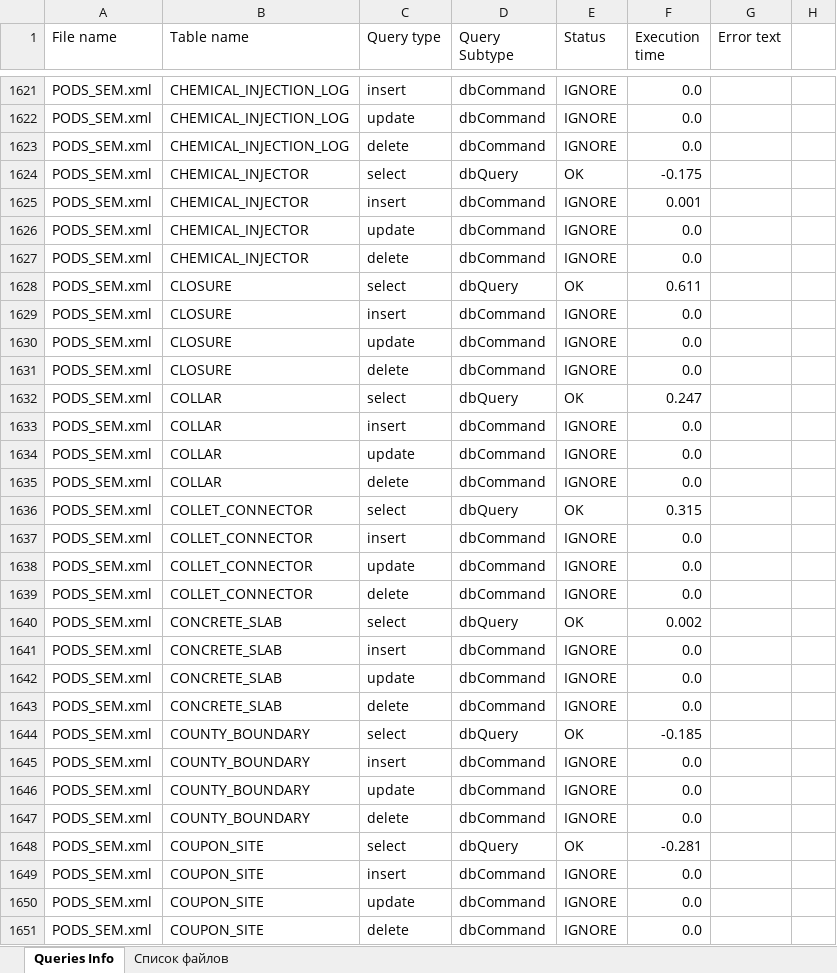
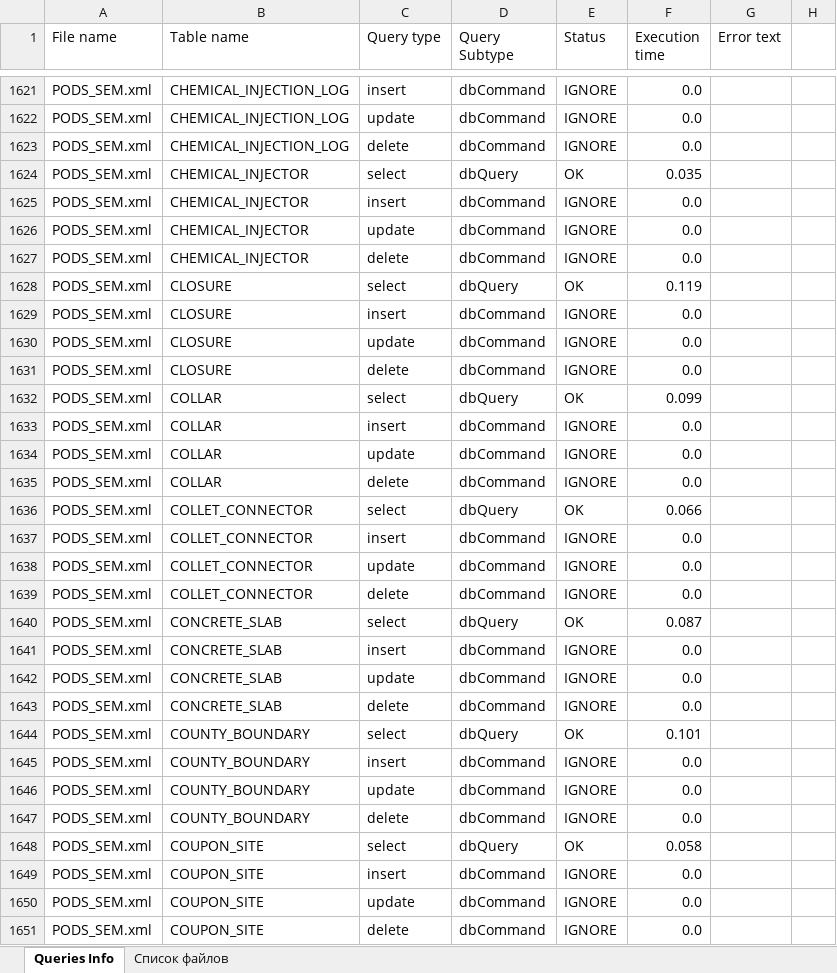
Before and after one commit to uudecode/gsidbmigration, an Excel workbook: out_X.xlsx, sheet Queries Info, drawn as a sheet; only a part is shown, gaps mark what is left out; values as stored, in another font and other column widths than the file's, no cell formats; the diff covers the shown part only; the diff names each change by its address in the sheet, - before the commit and + after, or states it on an @@ line.

```diff
--- a/out_X.xlsx (sheet Queries Info)
+++ b/out_X.xlsx (sheet Queries Info)
-F1624 (Execution time): -0.175
+F1624 (Execution time): 0.035
-F1625 (Execution time): 0.001
+F1625 (Execution time): 0.0
-F1628 (Execution time): 0.611
+F1628 (Execution time): 0.119
-F1632 (Execution time): 0.247
+F1632 (Execution time): 0.099
-F1636 (Execution time): 0.315
+F1636 (Execution time): 0.066
-F1640 (Execution time): 0.002
+F1640 (Execution time): 0.087
-F1644 (Execution time): -0.185
+F1644 (Execution time): 0.101
-F1648 (Execution time): -0.281
+F1648 (Execution time): 0.058
```
Also changed, not shown: 6 added rows, 6 removed rows, 6 moved rows and 1377 edited cells elsewhere in this sheet, cell formats, outX.xlsx, 11 other files.
